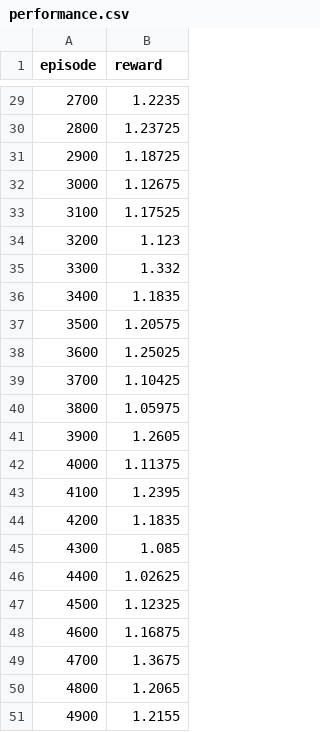
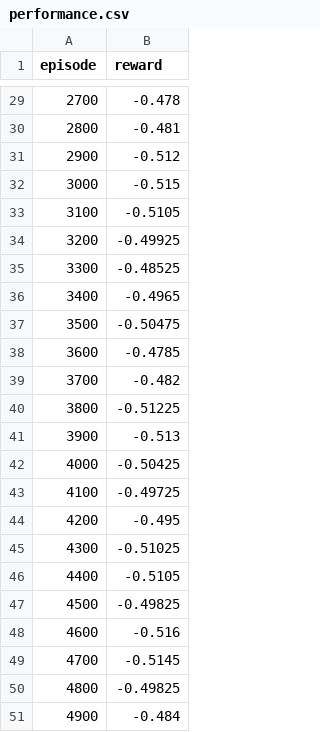
Before and after one commit to slifland/Texas_Hold_em_RL, a CSV file: Texas_hold_em/experiments/holdem_basic_conservative_result/performance.csv, drawn as a sheet; only a part is shown, gaps mark what is left out; the diff covers the shown part only.

```diff
--- a/Texas_hold_em/experiments/holdem_basic_conservative_result/performance.csv
+++ b/Texas_hold_em/experiments/holdem_basic_conservative_result/performance.csv
@@ -29,23 +29,23 @@ episode,reward
-2700,1.2235
-2800,1.23725
-2900,1.18725
-3000,1.12675
-3100,1.17525
-3200,1.123
-3300,1.332
-3400,1.1835
-3500,1.20575
-3600,1.25025
-3700,1.10425
-3800,1.05975
-3900,1.2605
-4000,1.11375
-4100,1.2395
-4200,1.1835
-4300,1.085
-4400,1.02625
-4500,1.12325
-4600,1.16875
-4700,1.3675
-4800,1.2065
-4900,1.2155
+2700,-0.478
+2800,-0.481
+2900,-0.512
+3000,-0.515
+3100,-0.5105
+3200,-0.49925
+3300,-0.48525
+3400,-0.4965
+3500,-0.50475
+3600,-0.4785
+3700,-0.482
+3800,-0.51225
+3900,-0.513
+4000,-0.50425
+4100,-0.49725
+4200,-0.495
+4300,-0.51025
+4400,-0.5105
+4500,-0.49825
+4600,-0.516
+4700,-0.5145
+4800,-0.49825
+4900,-0.484
```
Also changed, not shown: 27 edited cells elsewhere in this file, 5 other files.
